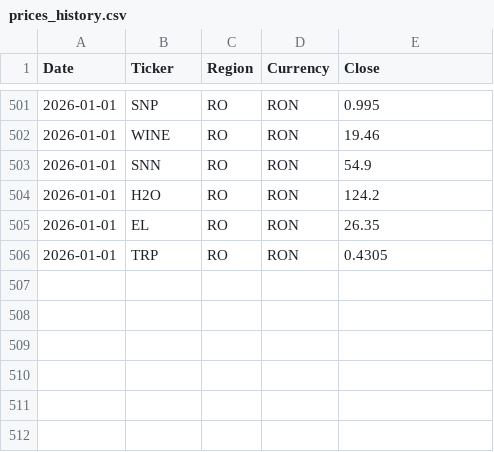
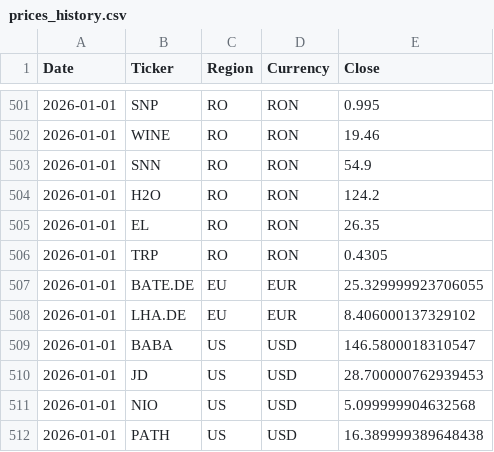
Before and after one commit to drapin22/dp_avb_stock_auto, a CSV file: data/prices_history.csv, drawn as a sheet; only a part is shown, gaps mark what is left out; the diff names each change by its address in the sheet, - before the commit and + after, or states it on an @@ line.

Commit message:
Daily prices update (EU + US, Yahoo)

```diff
--- a/data/prices_history.csv
+++ b/data/prices_history.csv
+row 507: 2026-01-01 | BATE.DE | EU | EUR | 25.329999923706055
+row 508: 2026-01-01 | LHA.DE | EU | EUR | 8.406000137329102
+row 509: 2026-01-01 | BABA | US | USD | 146.5800018310547
+row 510: 2026-01-01 | JD | US | USD | 28.700000762939453
+row 511: 2026-01-01 | NIO | US | USD | 5.099999904632568
+row 512: 2026-01-01 | PATH | US | USD | 16.389999389648438
```
